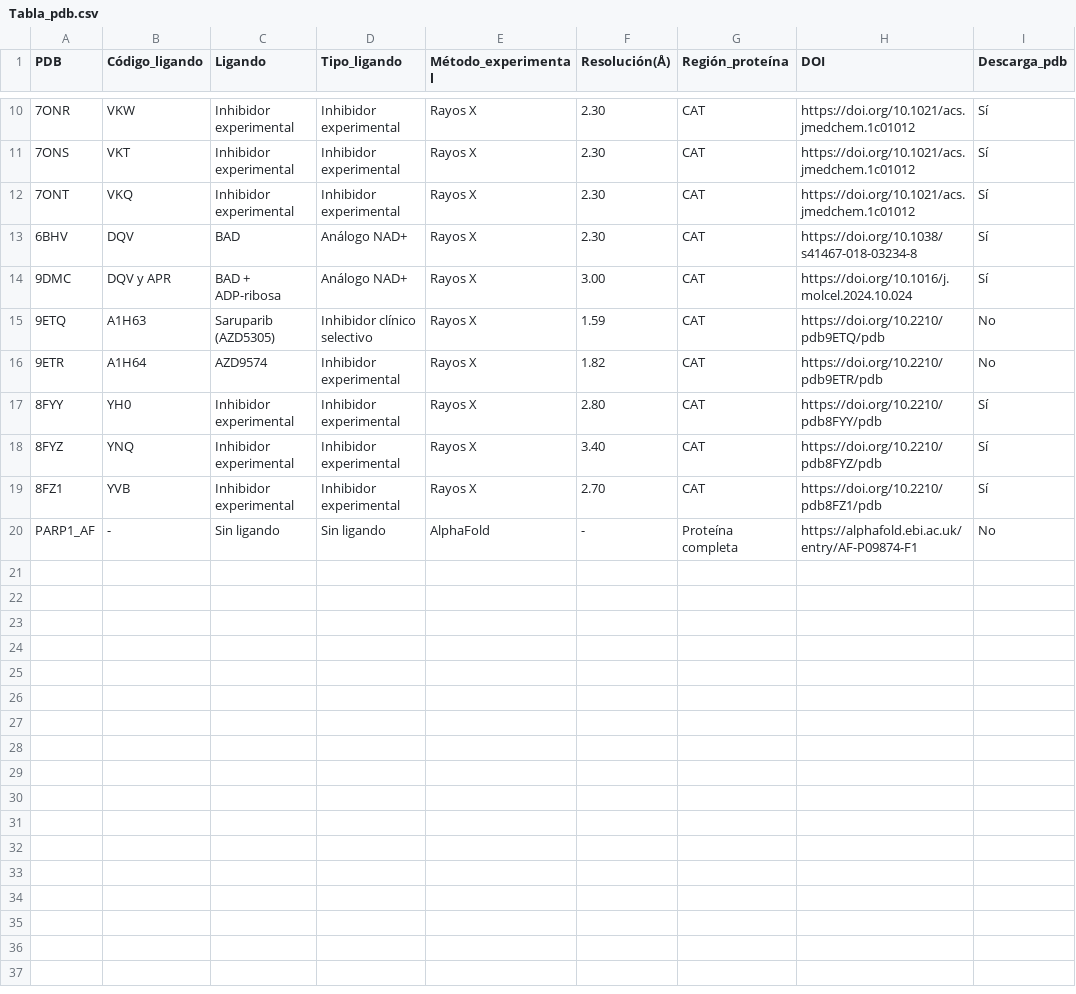
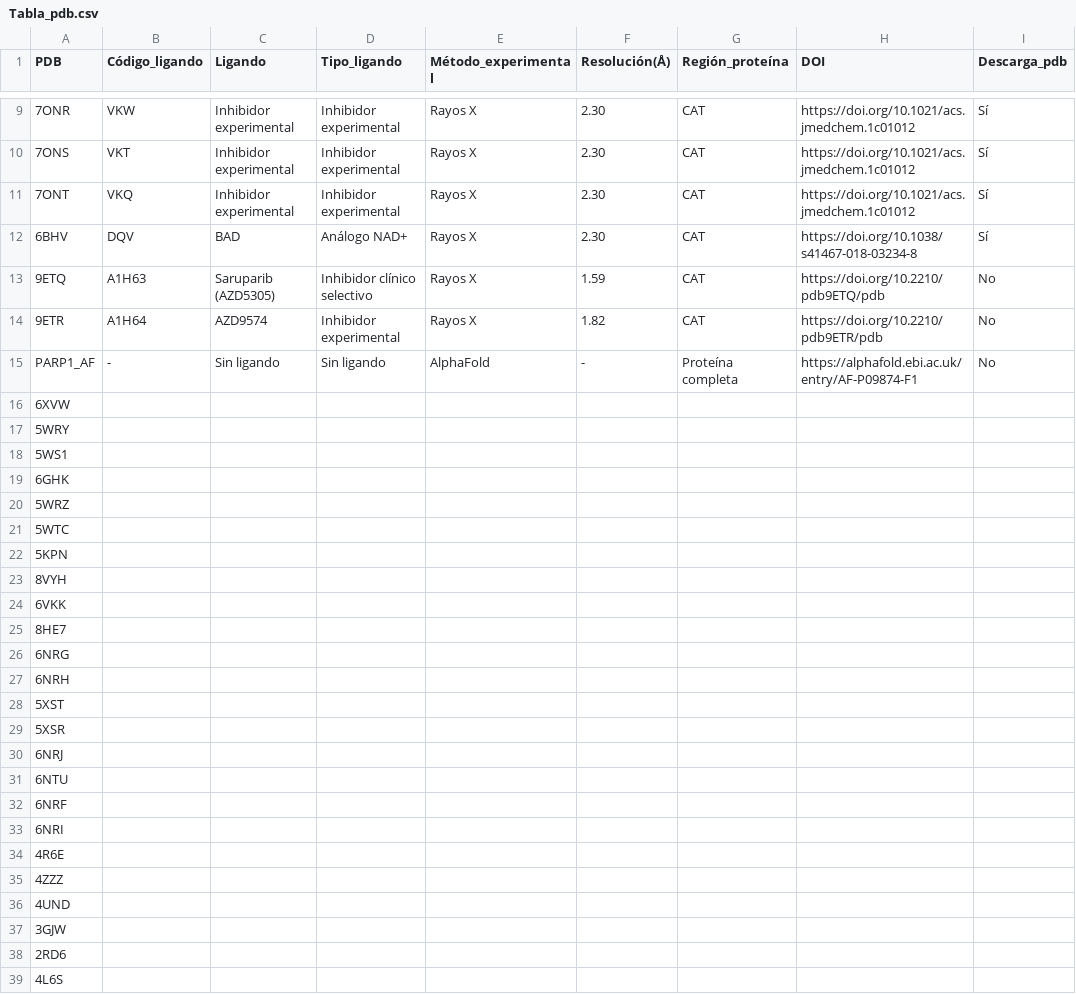
Before and after one commit to AndoniM12/PARP1-Virtual-Screening, a CSV file: Info_adicional/Tabla_pdb.csv, drawn as a sheet; only a part is shown, gaps mark what is left out; the diff covers the shown part only.

Commit message:
Nuevos pdbs

```diff
--- a/Info_adicional/Tabla_pdb.csv
+++ b/Info_adicional/Tabla_pdb.csv
@@ -13,8 +12,28 @@ PDB,Código_ligando,Ligando,Tipo_ligando,Método_experimental,Resolución(Å),Re
 6BHV,DQV,BAD,Análogo NAD+,Rayos X,2.30,CAT,https://doi.org/10.1038/s41467-018-03234-8,Sí
-9DMC,DQV y APR,BAD + ADP-ribosa,Análogo NAD+,Rayos X,3.00,CAT,https://doi.org/10.1016/j.molcel.2024.10.024,Sí
 9ETQ,A1H63,Saruparib (AZD5305), Inhibidor clínico selectivo,Rayos X,1.59,CAT,https://doi.org/10.2210/pdb9ETQ/pdb,No
 9ETR,A1H64,AZD9574,Inhibidor experimental,Rayos X,1.82,CAT,https://doi.org/10.2210/pdb9ETR/pdb,No
-8FYY,YH0,Inhibidor experimental,Inhibidor experimental,Rayos X,2.80,CAT,https://doi.org/10.2210/pdb8FYY/pdb,Sí
-8FYZ,YNQ,Inhibidor experimental,Inhibidor experimental,Rayos X,3.40,CAT,https://doi.org/10.2210/pdb8FYZ/pdb,Sí
-8FZ1,YVB,Inhibidor experimental,Inhibidor experimental,Rayos X,2.70,CAT,https://doi.org/10.2210/pdb8FZ1/pdb,Sí
 PARP1_AF,-,Sin ligando,Sin ligando,AlphaFold,-,Proteína completa,https://alphafold.ebi.ac.uk/entry/AF-P09874-F1,No
+6XVW,
+5WRY,
+5WS1,
+6GHK,
+5WRZ,
+5WTC,
+5KPN,
+8VYH,
+6VKK,
+8HE7,
+6NRG,
+6NRH,
+5XST,
+5XSR,
+6NRJ,
+6NTU,
+6NRF,
+6NRI,
+4R6E,
+4ZZZ,
+4UND,
+3GJW,
+2RD6,
+4L6S,
```
Also changed, not shown: 1 removed row elsewhere in this file.
